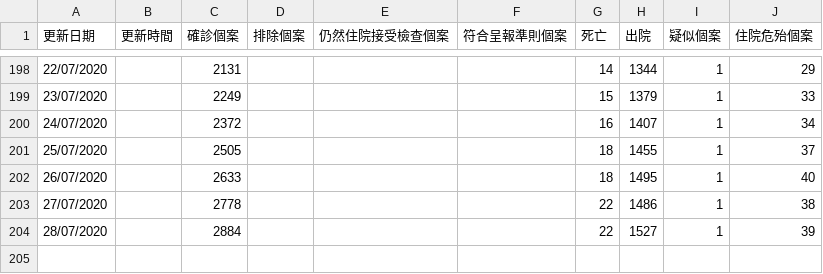
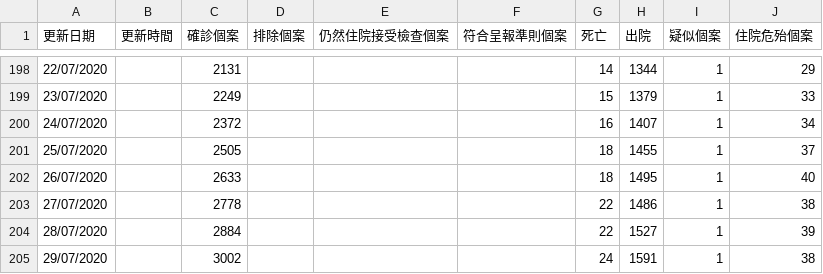
Before and after one commit to covid-hk/covid-hk.github.io, a CSV file: latest_situation_of_reported_cases_covid_19_chi.csv, drawn as a sheet; only a part is shown, gaps mark what is left out.

```diff
--- a/latest_situation_of_reported_cases_covid_19_chi.csv
+++ b/latest_situation_of_reported_cases_covid_19_chi.csv
@@ -204 +204,2 @@
 28/07/2020,,2884,,,,22,1527,1,39
+29/07/2020,,3002,,,,24,1591,1,38
```
Also changed, not shown: building_list_chi.csv, building_list_eng.csv, 1 other file.
